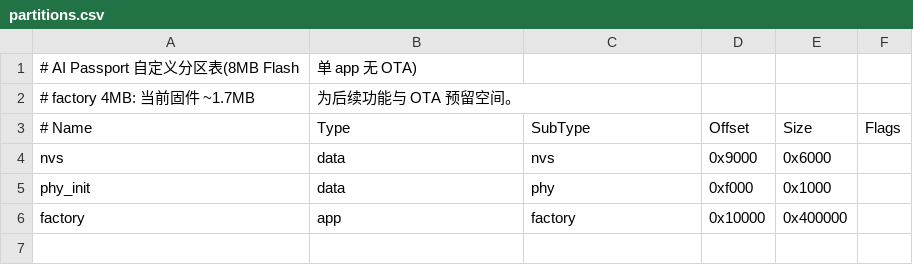
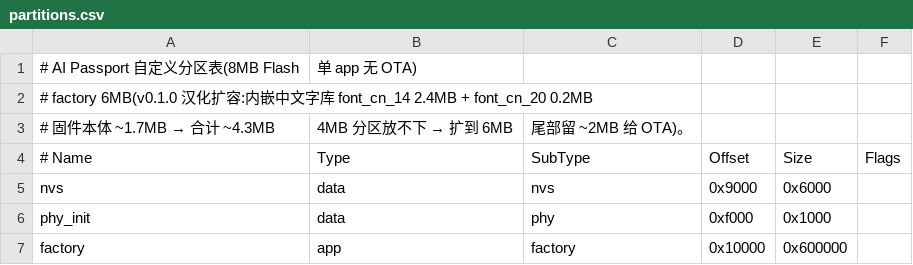
Before and after one commit to Shen52yuan/aipassport-voice, a CSV file: partitions.csv, drawn as a sheet.

Commit message:
v0.1.0 device UI full Chinese localization (embedded CJK fonts)

```diff
--- a/partitions.csv
+++ b/partitions.csv
@@ -1,3 +1,4 @@
 # AI Passport 自定义分区表(8MB Flash,单 app 无 OTA)
-# factory 4MB: 当前固件 ~1.7MB,为后续功能与 OTA 预留空间。
+# factory 6MB(v0.1.0 汉化扩容:内嵌中文字库 font_cn_14 2.4MB + font_cn_20 0.2MB,
+# 固件本体 ~1.7MB → 合计 ~4.3MB,4MB 分区放不下 → 扩到 6MB,尾部留 ~2MB 给 OTA)。
 # Name,   Type, SubType, Offset,  Size,    Flags
@@ -5,2 +6,2 @@ nvs,      data, nvs,     0x9000,  0x6000,
 phy_init, data, phy,     0xf000,  0x1000,
-factory,  app,  factory, 0x10000, 0x400000,
+factory,  app,  factory, 0x10000, 0x600000,
```
Also changed, not shown: 5 other files.
